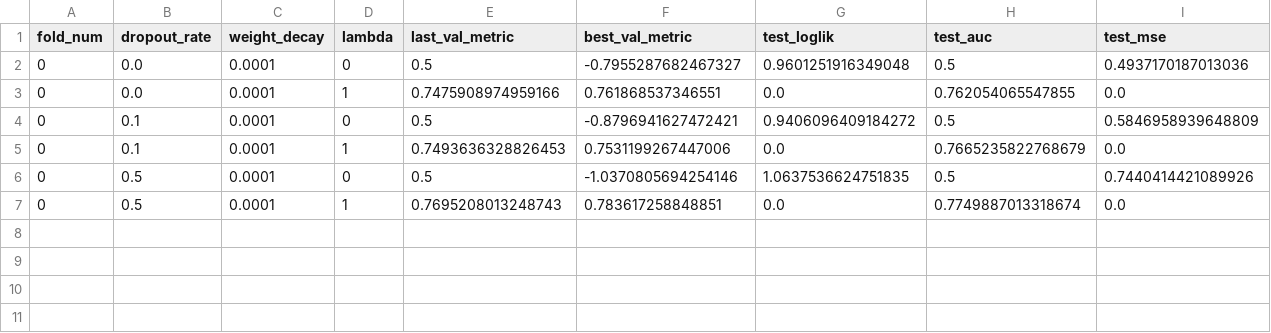
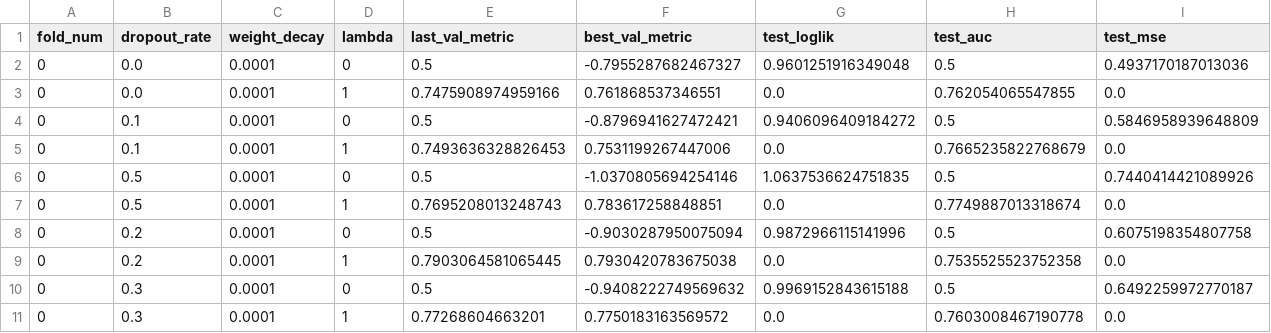
Before and after one commit to keytsuda/Continuous-Monitoring-of-Vital, a CSV file: GRUODEBayse/experiments/MIMIC/Results_AUC_EXTRAAA_GRU_ODE_0.csv, drawn as a sheet; the diff names each change by its address in the sheet, - before the commit and + after, or states it on an @@ line.

```diff
--- a/GRUODEBayse/experiments/MIMIC/Results_AUC_EXTRAAA_GRU_ODE_0.csv
+++ b/GRUODEBayse/experiments/MIMIC/Results_AUC_EXTRAAA_GRU_ODE_0.csv
+row 8: 0 | 0.2 | 0.0001 | 0 | 0.5 | -0.9030287950075094 | 0.9872966115141996 | 0.5 | 0.6075198354807758
+row 9: 0 | 0.2 | 0.0001 | 1 | 0.7903064581065445 | 0.7930420783675038 | 0.0 | 0.7535525523752358 | 0.0
+row 10: 0 | 0.3 | 0.0001 | 0 | 0.5 | -0.9408222749569632 | 0.9969152843615188 | 0.5 | 0.6492259972770187
+row 11: 0 | 0.3 | 0.0001 | 1 | 0.77268604663201 | 0.7750183163569572 | 0.0 | 0.7603008467190778 | 0.0
```
Also changed, not shown: 4 other files.
